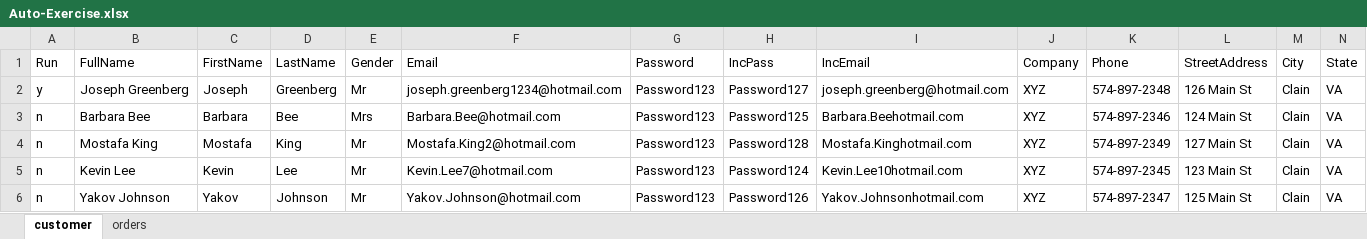
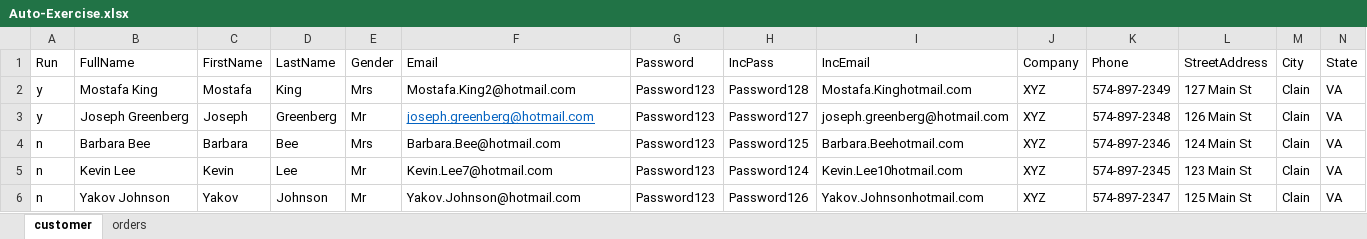
Before and after one commit to Xandertr/group-project-automation-exercise, an Excel workbook: src/main/resources/Auto-Exercise.xlsx, sheet customer, drawn as a sheet; only a part is shown; values as stored, in another font and other column widths than the file's, no borders; removed rows and columns are numbered as before the commit, all else as after; rows hold the shown columns only; the diff names each change by its address in the sheet, - before the commit and + after, or states it on an @@ line.

```diff
--- a/src/main/resources/Auto-Exercise.xlsx (sheet customer)
+++ b/src/main/resources/Auto-Exercise.xlsx (sheet customer)
+row 2: y | Mostafa King | Mostafa | King | Mrs | Mostafa.King2@hotmail.com | Password123 | Password128 | Mostafa.Kinghotmail.com | XYZ | 574-897-2349 | 127 Main St | Clain | VA
-F3 (Email): joseph.greenberg1234@hotmail.com
+F3 (Email): joseph.greenberg@hotmail.com
@@ F3 underline: off → on, text colour: black → #0563C1 @@
-row 4: n | Mostafa King | Mostafa | King | Mr | Mostafa.King2@hotmail.com | Password123 | Password128 | Mostafa.Kinghotmail.com | XYZ | 574-897-2349 | 127 Main St | Clain | VA
```
Also changed, not shown: 4 other files.
